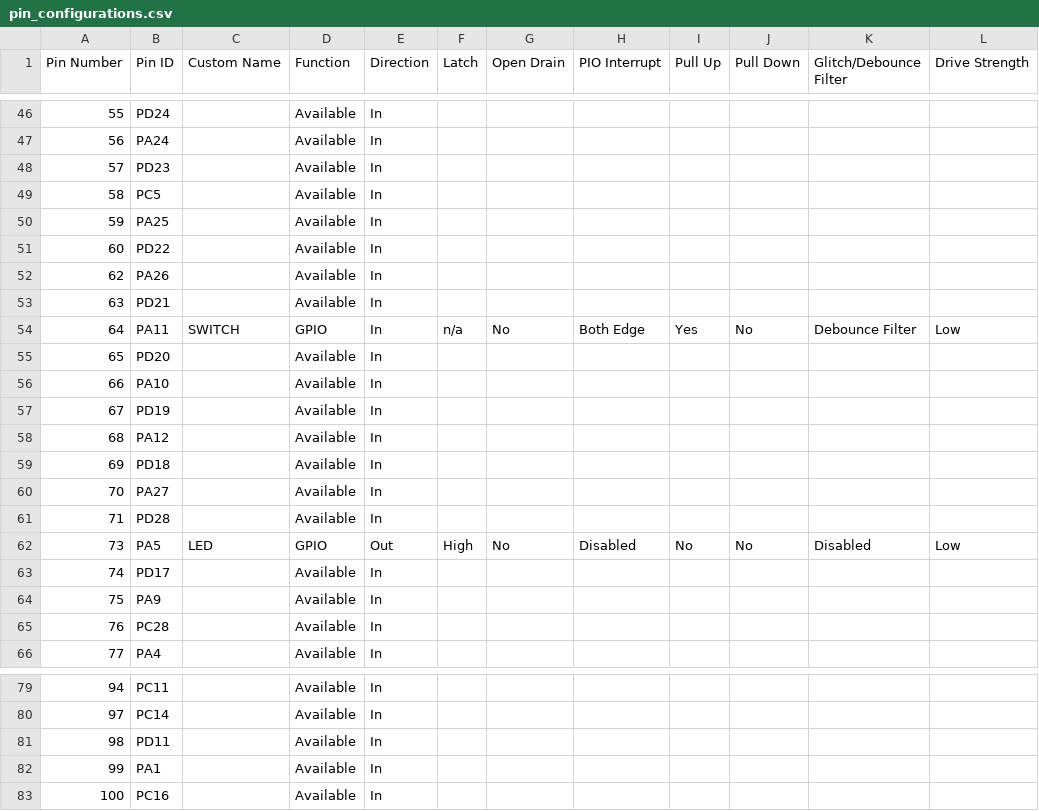
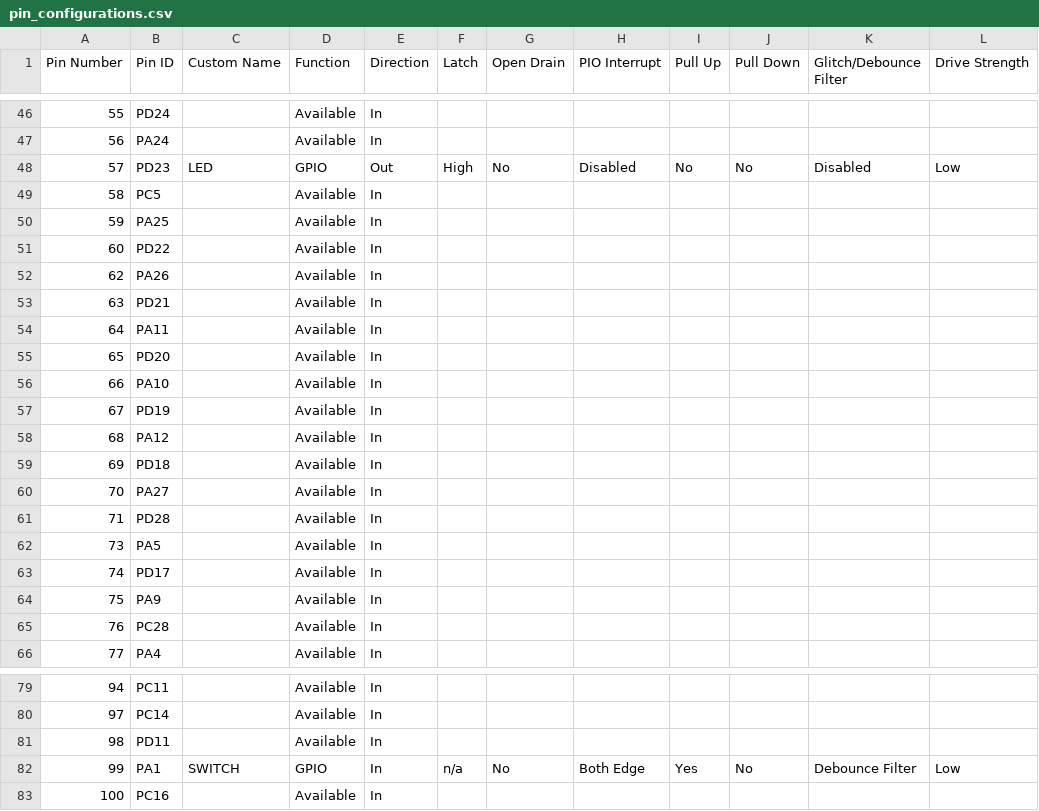
Before and after one commit to Microchip-MPLAB-Harmony/csp_apps_pic32cz_ca70, a CSV file: apps/pio/pio_led_on_off_interrupt/firmware/src/config/pic32cz_ca70_curiosity_ultra/pin_configurations.csv, drawn as a sheet; only a part is shown, gaps mark what is left out.

Commit message:
[PIO] Regenerated demo for pio__pio_led_on_off_interrupt__firmware__pic32cz_ca70_curiosity_ultra.X
MH3-100396

```diff
--- a/apps/pio/pio_led_on_off_interrupt/firmware/src/config/pic32cz_ca70_curiosity_ultra/pin_configurations.csv
+++ b/apps/pio/pio_led_on_off_interrupt/firmware/src/config/pic32cz_ca70_curiosity_ultra/pin_configurations.csv
@@ -47,3 +47,3 @@
 56,PA24,,Available,In,,,,,,,
-57,PD23,,Available,In,,,,,,,
+57,PD23,LED,GPIO,Out,High,No,Disabled,No,No,Disabled,Low
 58,PC5,,Available,In,,,,,,,
@@ -53,3 +53,3 @@
 63,PD21,,Available,In,,,,,,,
-64,PA11,SWITCH,GPIO,In,n/a,No,Both Edge,Yes,No,Debounce Filter,Low
+64,PA11,,Available,In,,,,,,,
 65,PD20,,Available,In,,,,,,,
@@ -61,3 +61,3 @@
 71,PD28,,Available,In,,,,,,,
-73,PA5,LED,GPIO,Out,High,No,Disabled,No,No,Disabled,Low
+73,PA5,,Available,In,,,,,,,
 74,PD17,,Available,In,,,,,,,
@@ -81,3 +81,3 @@
 98,PD11,,Available,In,,,,,,,
-99,PA1,,Available,In,,,,,,,
+99,PA1,SWITCH,GPIO,In,n/a,No,Both Edge,Yes,No,Debounce Filter,Low
 100,PC16,,Available,In,,,,,,,
```
Also changed, not shown: 15 other files.
